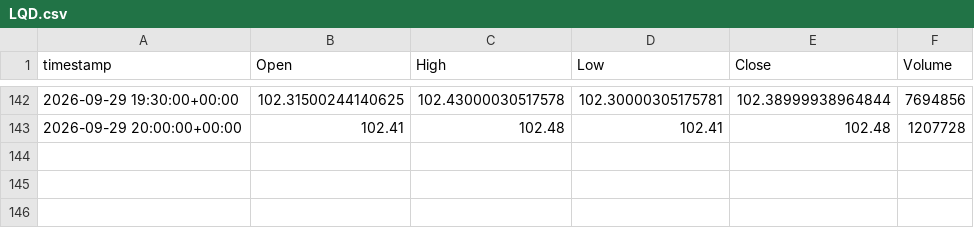
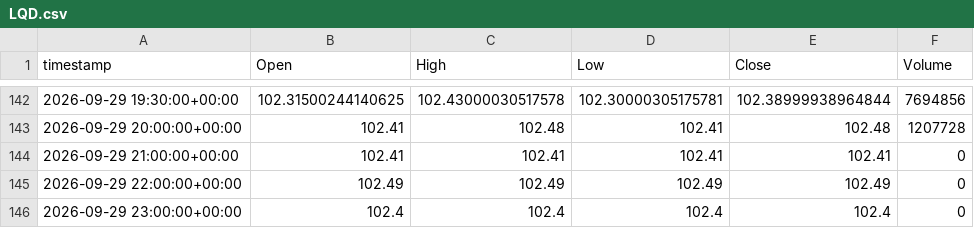
Before and after one commit to evsayar33-oss/tier1_quant_terminal, a CSV file: ohlcv_history/LQD.csv, drawn as a sheet; only a part is shown, gaps mark what is left out.

```diff
--- a/ohlcv_history/LQD.csv
+++ b/ohlcv_history/LQD.csv
@@ -143 +143,4 @@ timestamp,Open,High,Low,Close,Volume
 2026-09-29 20:00:00+00:00,102.41,102.48,102.41,102.48,1207728
+2026-09-29 21:00:00+00:00,102.41,102.41,102.41,102.41,0
+2026-09-29 22:00:00+00:00,102.49,102.49,102.49,102.49,0
+2026-09-29 23:00:00+00:00,102.4,102.4,102.4,102.4,0
```
Also changed, not shown: ohlcv_history/QQQ.csv, ohlcv_history/SMH.csv, 43 other files.
